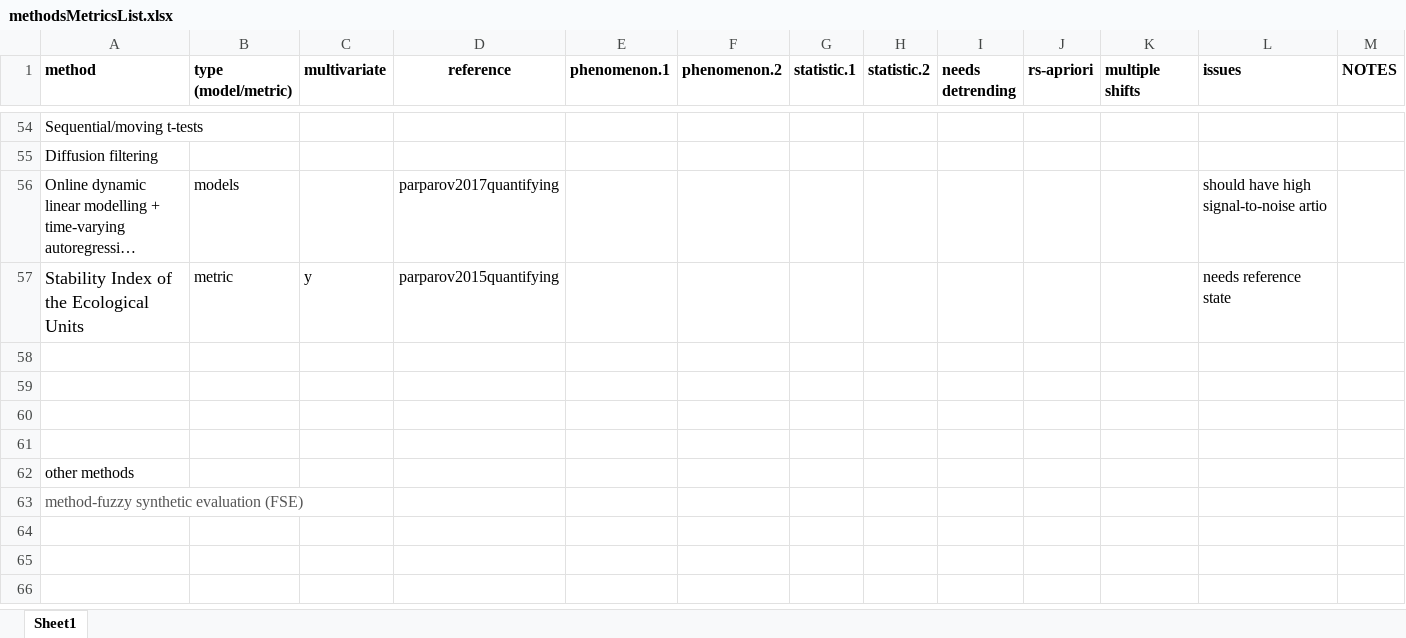
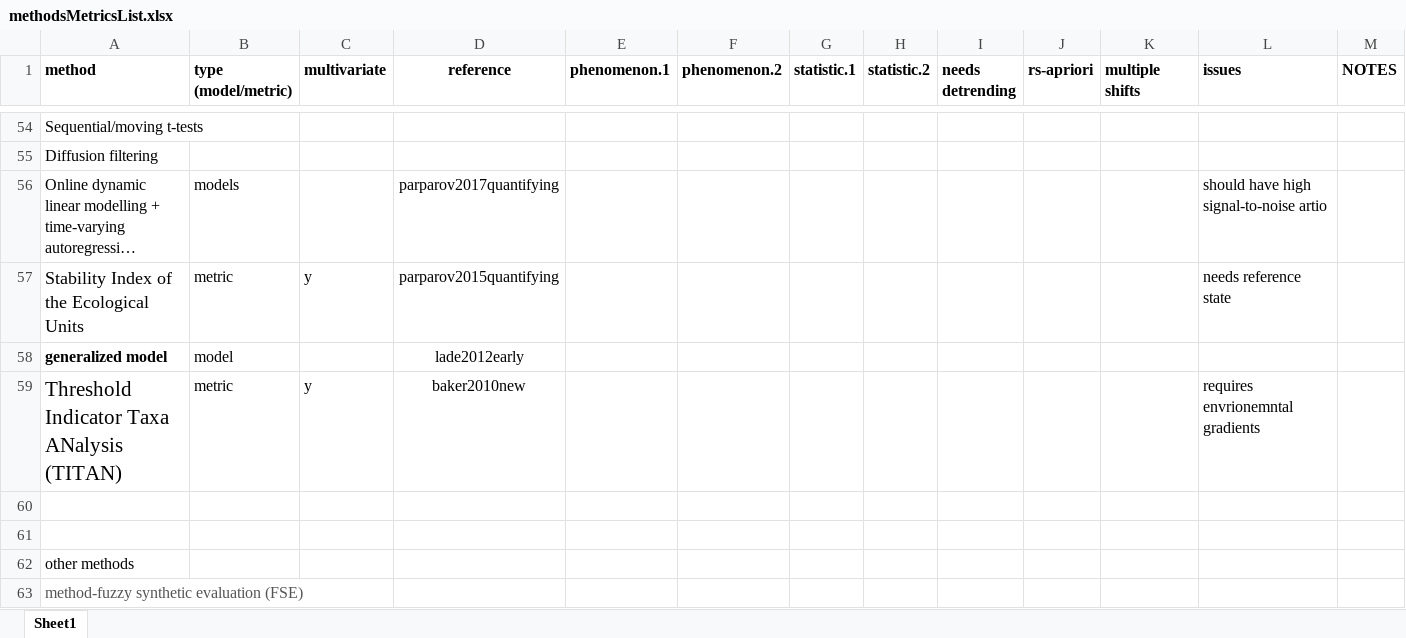
Before and after one commit to trashbirdecology/myDissertation, an Excel workbook: chapterFiles/rdmReview/methodsMetricsList.xlsx, sheet Sheet1, drawn as a sheet; only a part is shown, gaps mark what is left out; long unchanged cells end in …; values as stored, in another font and other column widths than the file's, no borders; the diff names each change by its address in the sheet, - before the commit and + after, or states it on an @@ line.

```diff
--- a/chapterFiles/rdmReview/methodsMetricsList.xlsx (sheet Sheet1)
+++ b/chapterFiles/rdmReview/methodsMetricsList.xlsx (sheet Sheet1)
-row 58: (empty)
+row 58: generalized model | model |  | lade2012early
-row 59: (empty)
+row 59: Threshold Indicator Taxa ANalysis (TITAN) | metric | y | baker2010new |  |  |  |  |  |  |  | requires envrionemntal gradients
```
Also changed, not shown: 8 other files.
